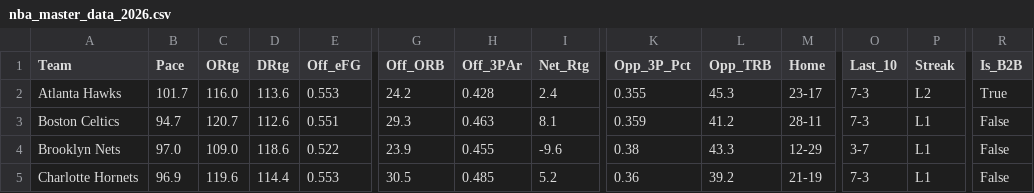
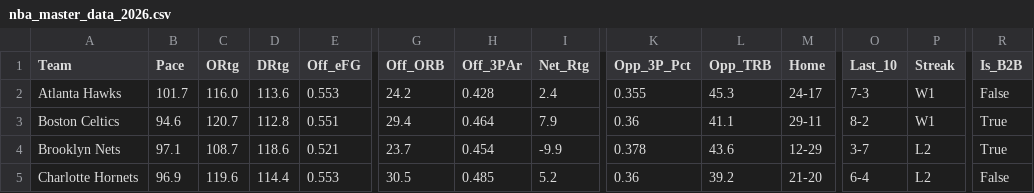
Before and after one commit to beratkahraman/NBA_Monte_Carlo, a CSV file: data/raw/nba_master_data_2026.csv, drawn as a sheet; only a part is shown, gaps mark what is left out; the diff covers the shown part only; the diff names each change by its address in the sheet, - before the commit and + after, or states it on an @@ line.

```diff
--- a/data/raw/nba_master_data_2026.csv
+++ b/data/raw/nba_master_data_2026.csv
-M2 (Home): 23-17
+M2 (Home): 24-17
-P2 (Streak): L2
+P2 (Streak): W1
-R2 (Is_B2B): True
+R2 (Is_B2B): False
-B3 (Pace): 94.7
+B3 (Pace): 94.6
-D3 (DRtg): 112.6
+D3 (DRtg): 112.8
-G3 (Off_ORB): 29.3
+G3 (Off_ORB): 29.4
-H3 (Off_3PAr): 0.463
+H3 (Off_3PAr): 0.464
-I3 (Net_Rtg): 8.1
+I3 (Net_Rtg): 7.9
-K3 (Opp_3P_Pct): 0.359
+K3 (Opp_3P_Pct): 0.36
-L3 (Opp_TRB): 41.2
+L3 (Opp_TRB): 41.1
-M3 (Home): 28-11
+M3 (Home): 29-11
-O3 (Last_10): 7-3
+O3 (Last_10): 8-2
-P3 (Streak): L1
+P3 (Streak): W1
-R3:R4 (Is_B2B): False
+R3:R4 (Is_B2B): True
-B4 (Pace): 97.0
+B4 (Pace): 97.1
-C4 (ORtg): 109.0
+C4 (ORtg): 108.7
-E4 (Off_eFG): 0.522
+E4 (Off_eFG): 0.521
-G4 (Off_ORB): 23.9
+G4 (Off_ORB): 23.7
-H4 (Off_3PAr): 0.455
+H4 (Off_3PAr): 0.454
-I4 (Net_Rtg): -9.6
+I4 (Net_Rtg): -9.9
-K4 (Opp_3P_Pct): 0.38
+K4 (Opp_3P_Pct): 0.378
-L4 (Opp_TRB): 43.3
+L4 (Opp_TRB): 43.6
-P4:P5 (Streak): L1
+P4:P5 (Streak): L2
-M5 (Home): 21-19
+M5 (Home): 21-20
-O5 (Last_10): 7-3
+O5 (Last_10): 6-4
```
Also changed, not shown: 158 edited cells elsewhere in this file.
